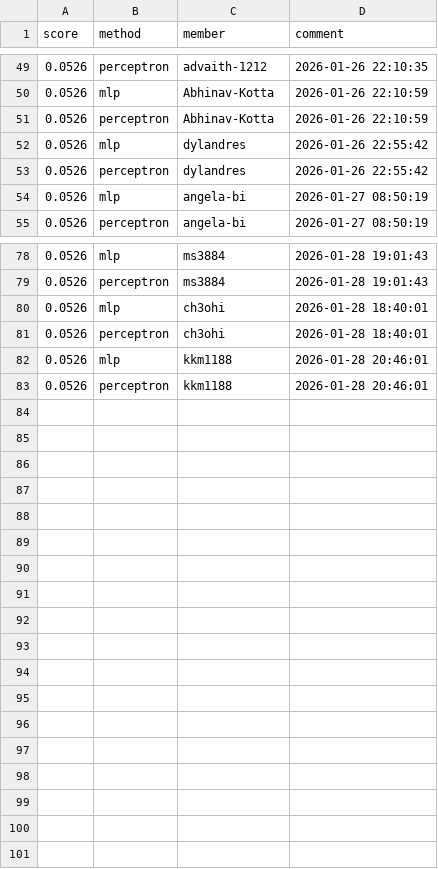
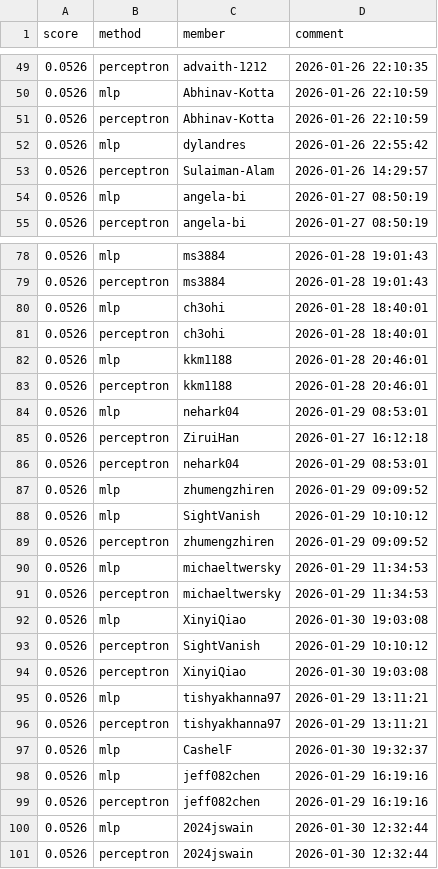
Before and after one commit to Cornell-Tech-CS5744-Spring-2026/leaderboards, a CSV file: a1/newsgroups.csv, drawn as a sheet; only a part is shown, gaps mark what is left out; the diff covers the shown part only.

Commit message:
Leaderboard Update

```diff
--- a/a1/newsgroups.csv
+++ b/a1/newsgroups.csv
@@ -52,3 +52,3 @@ score,method,member,comment
 0.0526,mlp,dylandres,2026-01-26 22:55:42
-0.0526,perceptron,dylandres,2026-01-26 22:55:42
+0.0526,perceptron,Sulaiman-Alam,2026-01-26 14:29:57
 0.0526,mlp,angela-bi,2026-01-27 08:50:19
@@ -83 +83,19 @@ score,method,member,comment
 0.0526,perceptron,kkm1188,2026-01-28 20:46:01
+0.0526,mlp,nehark04,2026-01-29 08:53:01
+0.0526,perceptron,ZiruiHan,2026-01-27 16:12:18
+0.0526,perceptron,nehark04,2026-01-29 08:53:01
+0.0526,mlp,zhumengzhiren,2026-01-29 09:09:52
+0.0526,mlp,SightVanish,2026-01-29 10:10:12
+0.0526,perceptron,zhumengzhiren,2026-01-29 09:09:52
+0.0526,mlp,michaeltwersky,2026-01-29 11:34:53
+0.0526,perceptron,michaeltwersky,2026-01-29 11:34:53
+0.0526,mlp,XinyiQiao,2026-01-30 19:03:08
+0.0526,perceptron,SightVanish,2026-01-29 10:10:12
+0.0526,perceptron,XinyiQiao,2026-01-30 19:03:08
+0.0526,mlp,tishyakhanna97,2026-01-29 13:11:21
+0.0526,perceptron,tishyakhanna97,2026-01-29 13:11:21
+0.0526,mlp,CashelF,2026-01-30 19:32:37
+0.0526,mlp,jeff082chen,2026-01-29 16:19:16
+0.0526,perceptron,jeff082chen,2026-01-29 16:19:16
+0.0526,mlp,2024jswain,2026-01-30 12:32:44
+0.0526,perceptron,2024jswain,2026-01-30 12:32:44
```
Also changed, not shown: 6 added rows, 5 removed rows, 25 moved rows and 8 edited cells elsewhere in this file.
